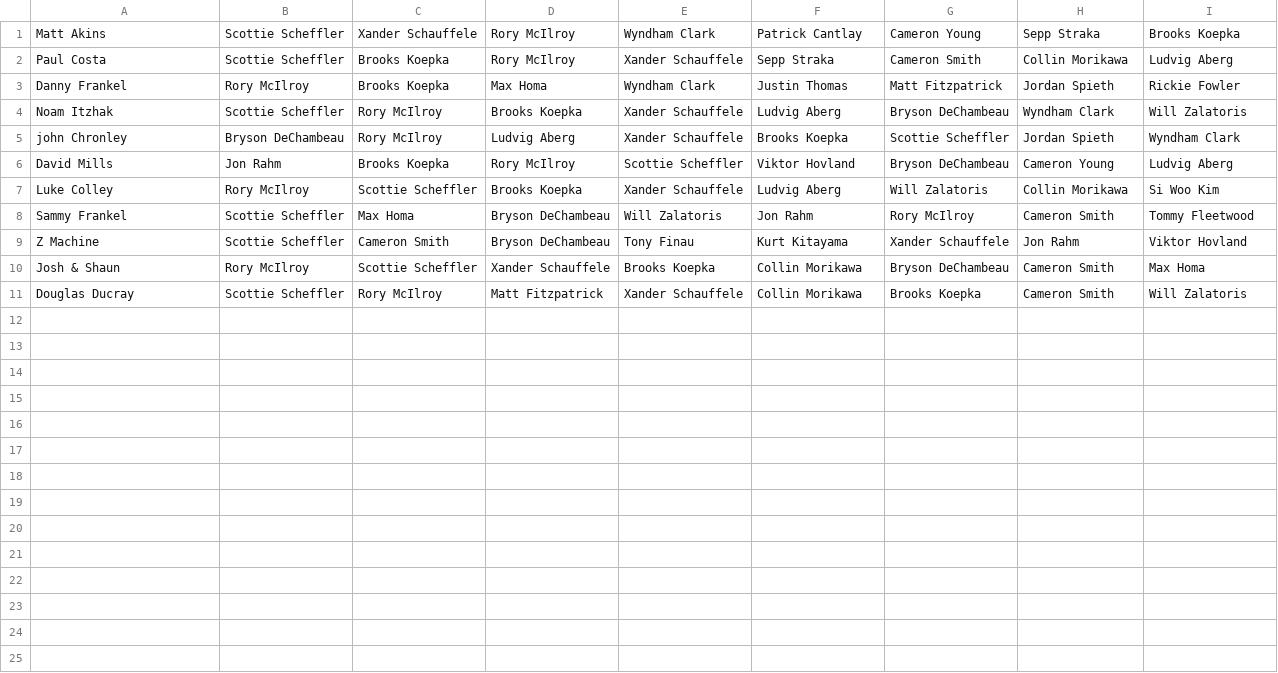
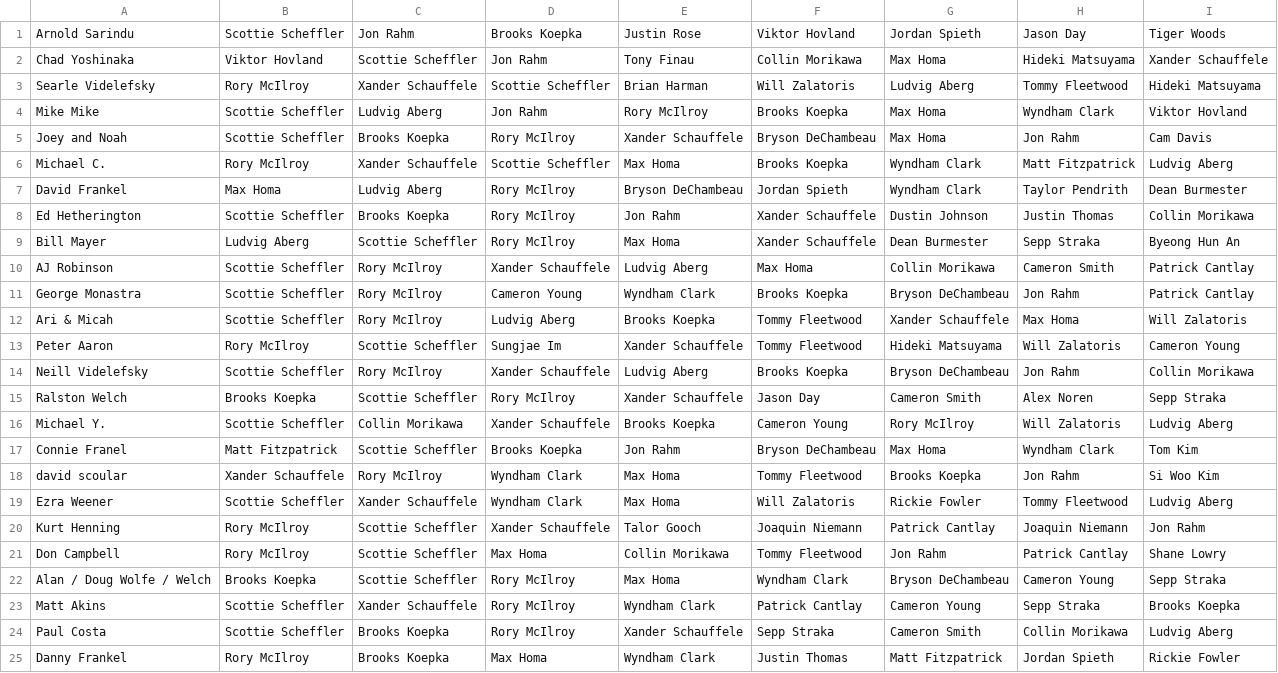
Before and after one commit to frankelsammy/Fantasy-golf, a CSV file: App/FantasyGolf/bin/main/teams.csv, drawn as a sheet; only a part is shown; the shorter side is filled out with more unchanged rows.

```diff
--- a/App/FantasyGolf/bin/main/teams.csv
+++ b/App/FantasyGolf/bin/main/teams.csv
@@ -1 +1,23 @@
+"Arnold Sarindu","Scottie Scheffler","Jon Rahm","Brooks Koepka","Justin Rose","Viktor Hovland","Jordan Spieth","Jason Day","Tiger Woods",
+"Chad Yoshinaka","Viktor Hovland","Scottie Scheffler","Jon Rahm","Tony Finau","Collin Morikawa","Max Homa","Hideki Matsuyama","Xander Schauffele",
+"Searle Videlefsky","Rory McIlroy","Xander Schauffele","Scottie Scheffler","Brian Harman","Will Zalatoris","Ludvig Aberg","Tommy Fleetwood","Hideki Matsuyama",
+"Mike Mike","Scottie Scheffler","Ludvig Aberg","Jon Rahm","Rory McIlroy","Brooks Koepka","Max Homa","Wyndham Clark","Viktor Hovland",
+"Joey and Noah","Scottie Scheffler","Brooks Koepka","Rory McIlroy","Xander Schauffele","Bryson DeChambeau","Max Homa","Jon Rahm","Cam Davis",
+"Michael  C.","Rory McIlroy","Xander Schauffele","Scottie Scheffler","Max Homa","Brooks Koepka","Wyndham Clark","Matt Fitzpatrick","Ludvig Aberg",
+"David Frankel","Max Homa","Ludvig Aberg","Rory McIlroy","Bryson DeChambeau","Jordan Spieth","Wyndham Clark","Taylor Pendrith","Dean Burmester",
+"Ed Hetherington","Scottie Scheffler","Brooks Koepka","Rory McIlroy","Jon Rahm","Xander Schauffele","Dustin Johnson","Justin Thomas","Collin Morikawa",
+"Bill Mayer","Ludvig Aberg","Scottie Scheffler","Rory McIlroy","Max Homa","Xander Schauffele","Dean Burmester","Sepp Straka","Byeong Hun An",
+"AJ Robinson","Scottie Scheffler","Rory McIlroy","Xander Schauffele","Ludvig Aberg","Max Homa","Collin Morikawa","Cameron Smith","Patrick Cantlay",
+"George Monastra","Scottie Scheffler","Rory McIlroy","Cameron Young","Wyndham Clark","Brooks Koepka","Bryson DeChambeau","Jon Rahm","Patrick Cantlay",
+"Ari & Micah","Scottie Scheffler","Rory McIlroy","Ludvig Aberg","Brooks Koepka","Tommy Fleetwood","Xander Schauffele","Max Homa","Will Zalatoris",
+"Peter Aaron","Rory McIlroy","Scottie Scheffler","Sungjae Im","Xander Schauffele","Tommy Fleetwood","Hideki Matsuyama","Will Zalatoris","Cameron Young",
+"Neill Videlefsky","Scottie Scheffler","Rory McIlroy","Xander Schauffele","Ludvig Aberg","Brooks Koepka","Bryson DeChambeau","Jon Rahm","Collin Morikawa",
+"Ralston  Welch","Brooks Koepka","Scottie Scheffler","Rory McIlroy","Xander Schauffele","Jason Day","Cameron Smith","Alex Noren","Sepp Straka",
+"Michael  Y.","Scottie Scheffler","Collin Morikawa","Xander Schauffele","Brooks Koepka","Cameron Young","Rory McIlroy","Will Zalatoris","Ludvig Aberg",
+"Connie Franel","Matt Fitzpatrick","Scottie Scheffler","Brooks Koepka","Jon Rahm","Bryson DeChambeau","Max Homa","Wyndham Clark","Tom Kim",
+"david scoular","Xander Schauffele","Rory McIlroy","Wyndham Clark","Max Homa","Tommy Fleetwood","Brooks Koepka","Jon Rahm","Si Woo Kim",
+"Ezra Weener","Scottie Scheffler","Xander Schauffele","Wyndham Clark","Max Homa","Will Zalatoris","Rickie Fowler","Tommy Fleetwood","Ludvig Aberg",
+"Kurt Henning","Rory McIlroy","Scottie Scheffler","Xander Schauffele","Talor Gooch","Joaquin Niemann","Patrick Cantlay","Joaquin Niemann","Jon Rahm",
+"Don  Campbell","Rory McIlroy","Scottie Scheffler","Max Homa","Collin Morikawa","Tommy Fleetwood","Jon Rahm","Patrick Cantlay","Shane Lowry",
+"Alan / Doug Wolfe / Welch","Brooks Koepka","Scottie Scheffler","Rory McIlroy","Max Homa","Wyndham Clark","Bryson DeChambeau","Cameron Young","Sepp Straka",
 "Matt Akins","Scottie Scheffler","Xander Schauffele","Rory McIlroy","Wyndham Clark","Patrick Cantlay","Cameron Young","Sepp Straka","Brooks Koepka",
```
Also changed, not shown: App/FantasyGolf/src/main/resources/teams.csv, 8 other files.
